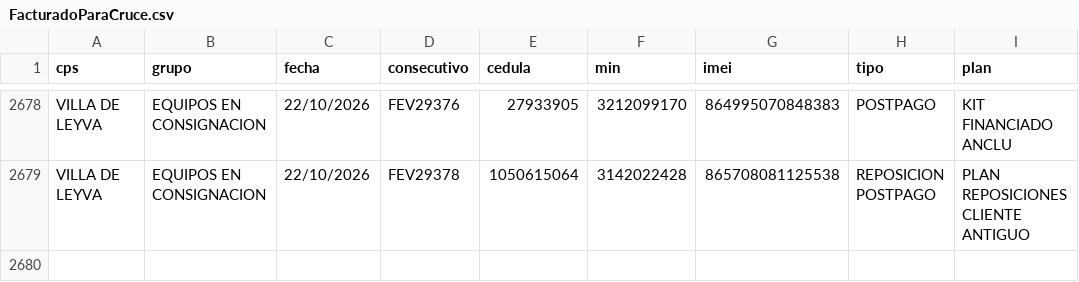
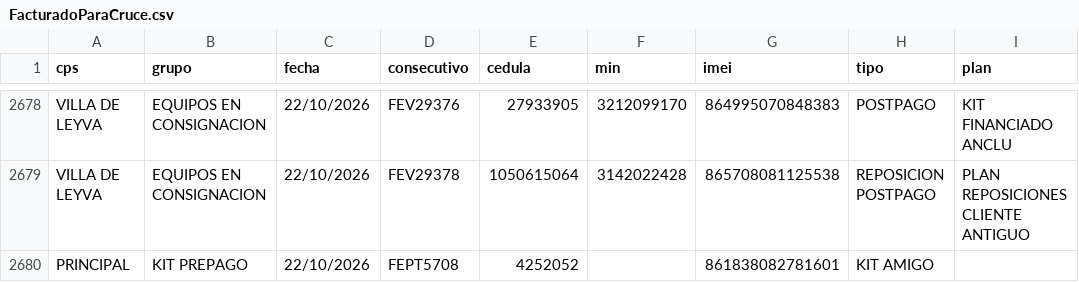
Before and after one commit to lualbernu/prueba-1, a CSV file: FacturadoParaCruce.csv, drawn as a sheet; only a part is shown, gaps mark what is left out; the diff names each change by its address in the sheet, - before the commit and + after, or states it on an @@ line.

Commit message:
Actualización automática: FacturadoParaCruce.csv

```diff
--- a/FacturadoParaCruce.csv
+++ b/FacturadoParaCruce.csv
+row 2680: PRINCIPAL | KIT PREPAGO | 22/10/2026 | FEPT5708 | 4252052 |  | 861838082781601 | KIT AMIGO
```
